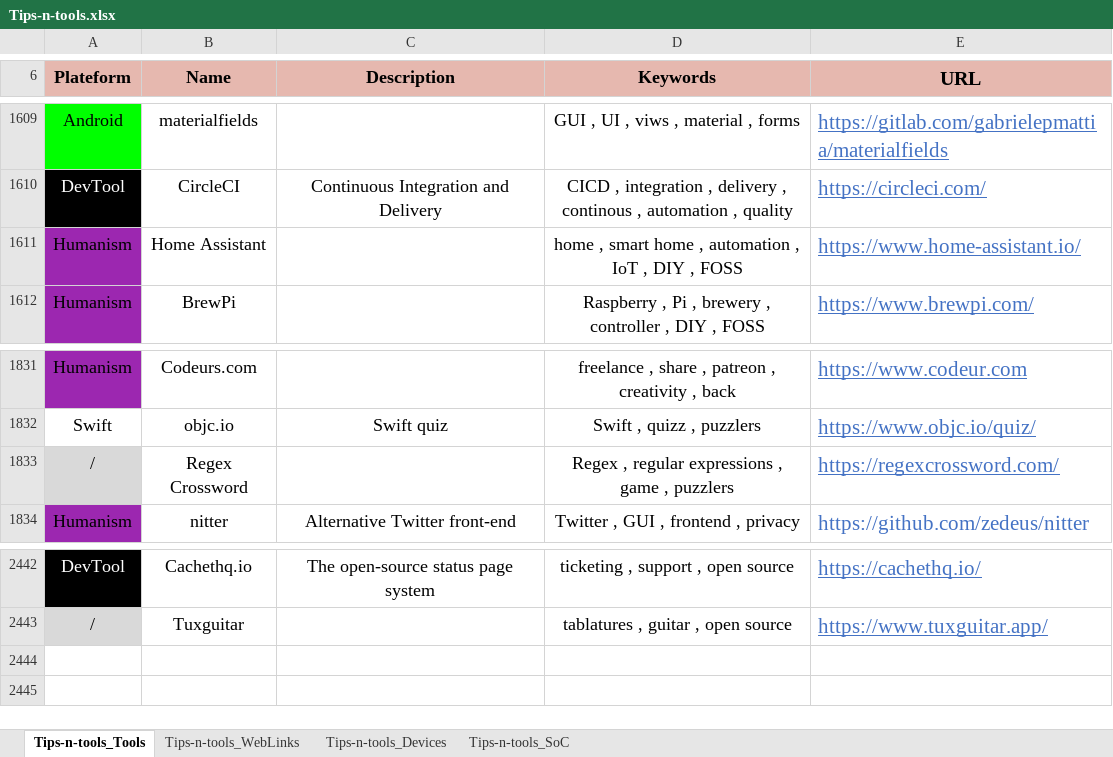
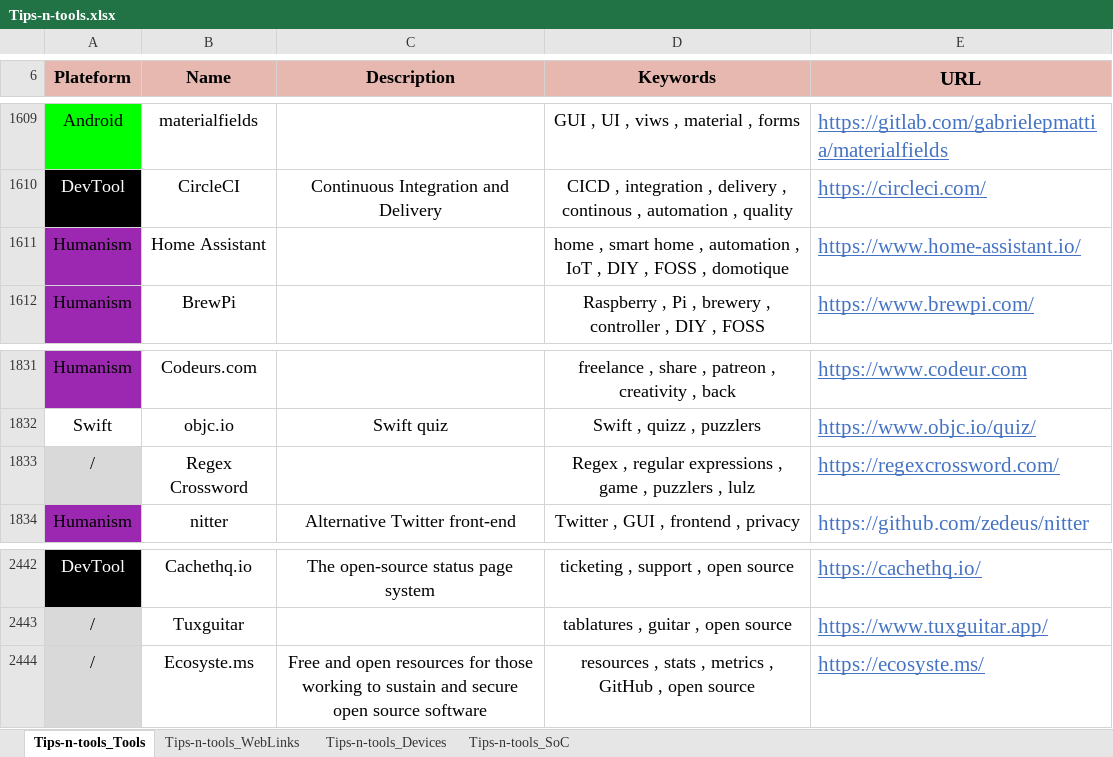
Before and after one commit to pylapp/Tips-tools, an Excel workbook: project/contents/Tips-n-tools.xlsx, sheet Tips-n-tools_Tools, drawn as a sheet; only a part is shown, gaps mark what is left out; values as stored, in another font and other column widths than the file's, no borders; the diff names each change by its address in the sheet, - before the commit and + after, or states it on an @@ line.

Commit message:
chore(content): add more entries in TOOLZ and WEBZ
In TOOLZ:
- Ecosyste.ms: kind of guide for resources and metrics about open source

In WEBZ:
- A guide on GitHub about well-known softwares privacy settings to conider
- Citation du Roi Loth quand on en a gros
- Set of alogorithms in several progrmaming language
- Game about color
- Project of artists mixing vandalism and brands

Signed-off-by: Pierre-Yves Lapersonne <dev@pylapersonne.info>

```diff
--- a/project/contents/Tips-n-tools.xlsx (sheet Tips-n-tools_Tools)
+++ b/project/contents/Tips-n-tools.xlsx (sheet Tips-n-tools_Tools)
-D1611 (Keywords): …, FOSS
+D1611 (Keywords): …, FOSS , domotique
-D1833 (Keywords): …, puzzlers
+D1833 (Keywords): …, puzzlers , lulz
+row 2444: / | Ecosyste.ms | Free and open resources for those working to sustain and secure open source software | resources , stats , metrics , GitHub , open source | https://ecosyste.ms/
```
Also changed, not shown: sheet Tips-n-tools_WebLinks, 8 other files.
